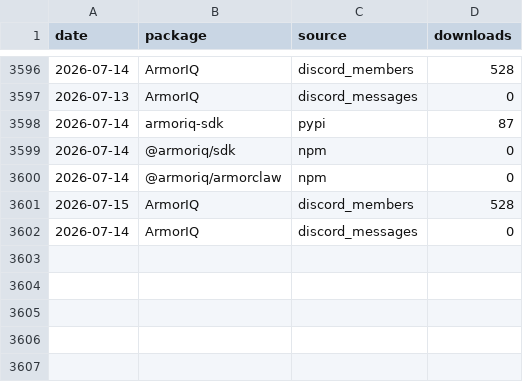
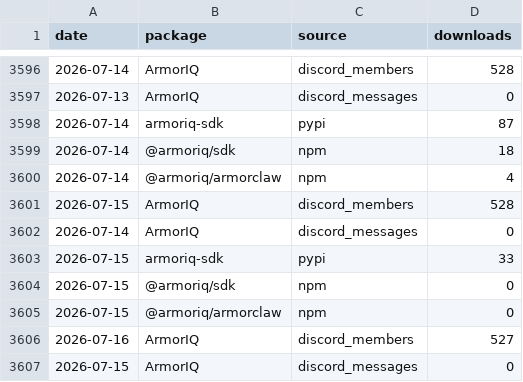
Before and after one commit to armoriq/.github, a CSV file: data/downloads.csv, drawn as a sheet; only a part is shown, gaps mark what is left out.

```diff
--- a/data/downloads.csv
+++ b/data/downloads.csv
@@ -3598,5 +3598,10 @@ date,package,source,downloads
 2026-07-14,armoriq-sdk,pypi,87
-2026-07-14,@armoriq/sdk,npm,0
-2026-07-14,@armoriq/armorclaw,npm,0
+2026-07-14,@armoriq/sdk,npm,18
+2026-07-14,@armoriq/armorclaw,npm,4
 2026-07-15,ArmorIQ,discord_members,528
 2026-07-14,ArmorIQ,discord_messages,0
+2026-07-15,armoriq-sdk,pypi,33
+2026-07-15,@armoriq/sdk,npm,0
+2026-07-15,@armoriq/armorclaw,npm,0
+2026-07-16,ArmorIQ,discord_members,527
+2026-07-15,ArmorIQ,discord_messages,0
```
Also changed, not shown: 34 other files.
